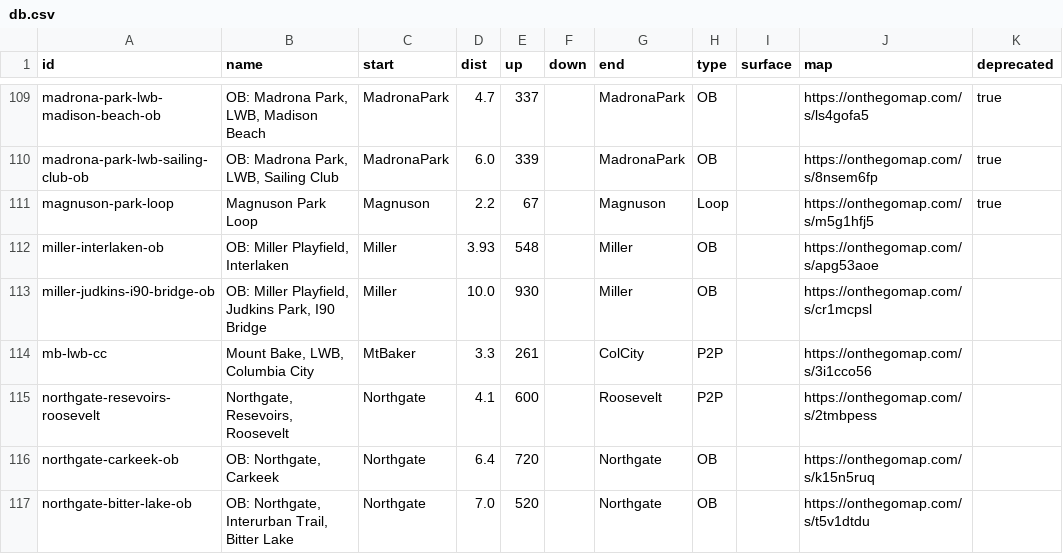
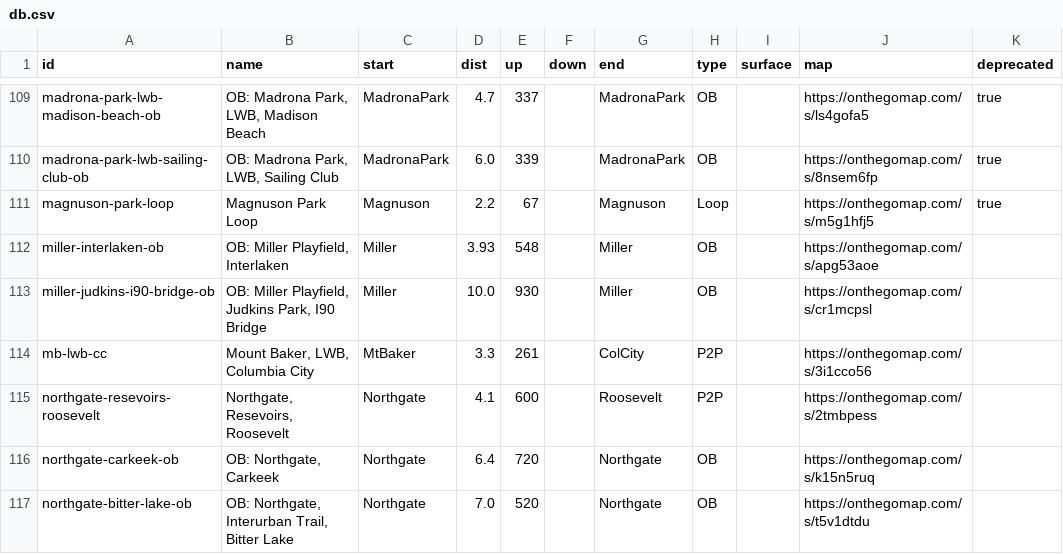
Before and after one commit to raceconditionrunning/raceconditionrunning.github.io, a CSV file: routes/db.csv, drawn as a sheet; only a part is shown, gaps mark what is left out.

Commit message:
Fixing typo: "Mount Bake" should be "Mount Baker"

```diff
--- a/routes/db.csv
+++ b/routes/db.csv
@@ -113,3 +113,3 @@
 "miller-judkins-i90-bridge-ob","OB: Miller Playfield, Judkins Park, I90 Bridge","Miller","10.0","930","","Miller","OB","","https://onthegomap.com/s/cr1mcpsl",""
-"mb-lwb-cc","Mount Bake, LWB, Columbia City","MtBaker","3.3","261","","ColCity","P2P","","https://onthegomap.com/s/3i1cco56",""
+"mb-lwb-cc","Mount Baker, LWB, Columbia City","MtBaker","3.3","261","","ColCity","P2P","","https://onthegomap.com/s/3i1cco56",""
 "northgate-resevoirs-roosevelt","Northgate, Resevoirs, Roosevelt","Northgate","4.1","600","","Roosevelt","P2P","","https://onthegomap.com/s/2tmbpess",""
```
Also changed, not shown: 1 other file.
